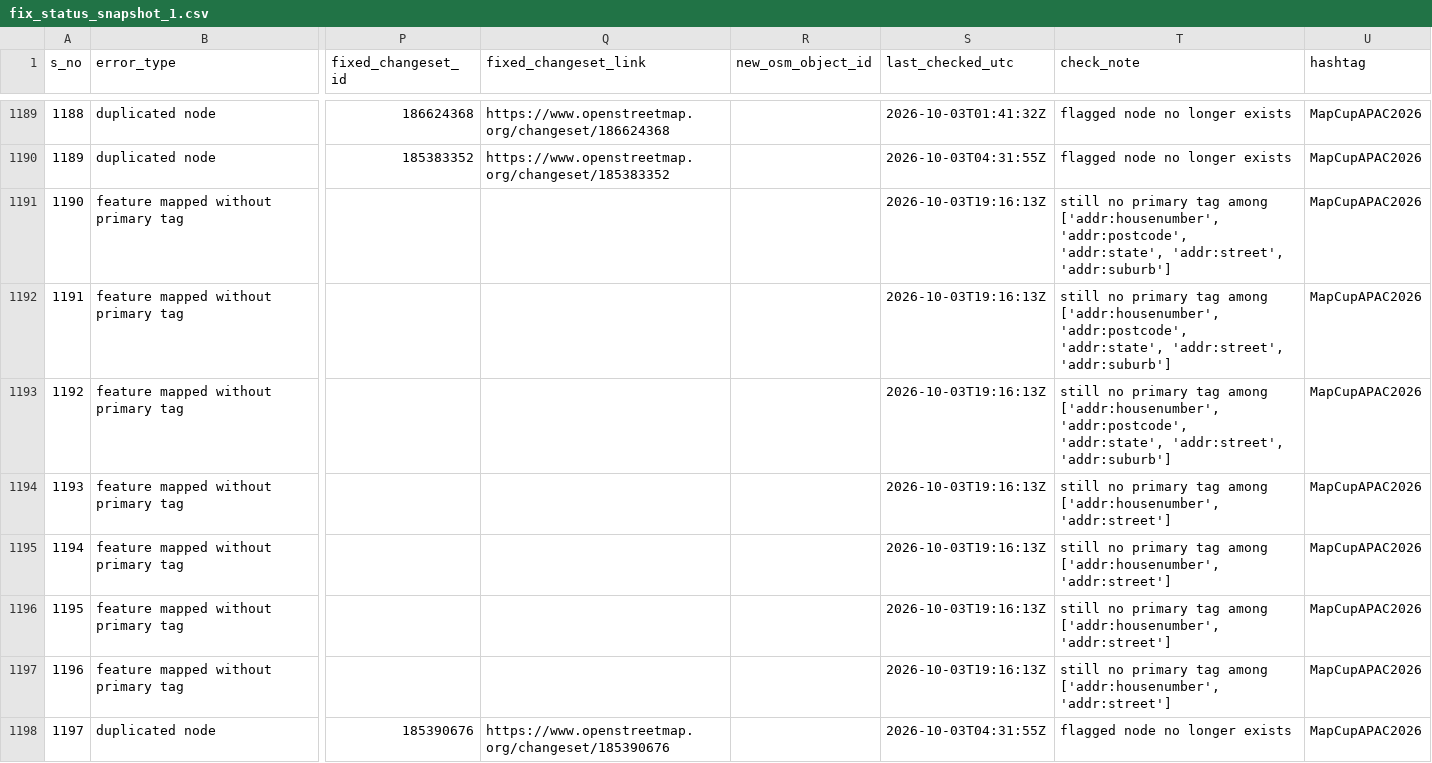
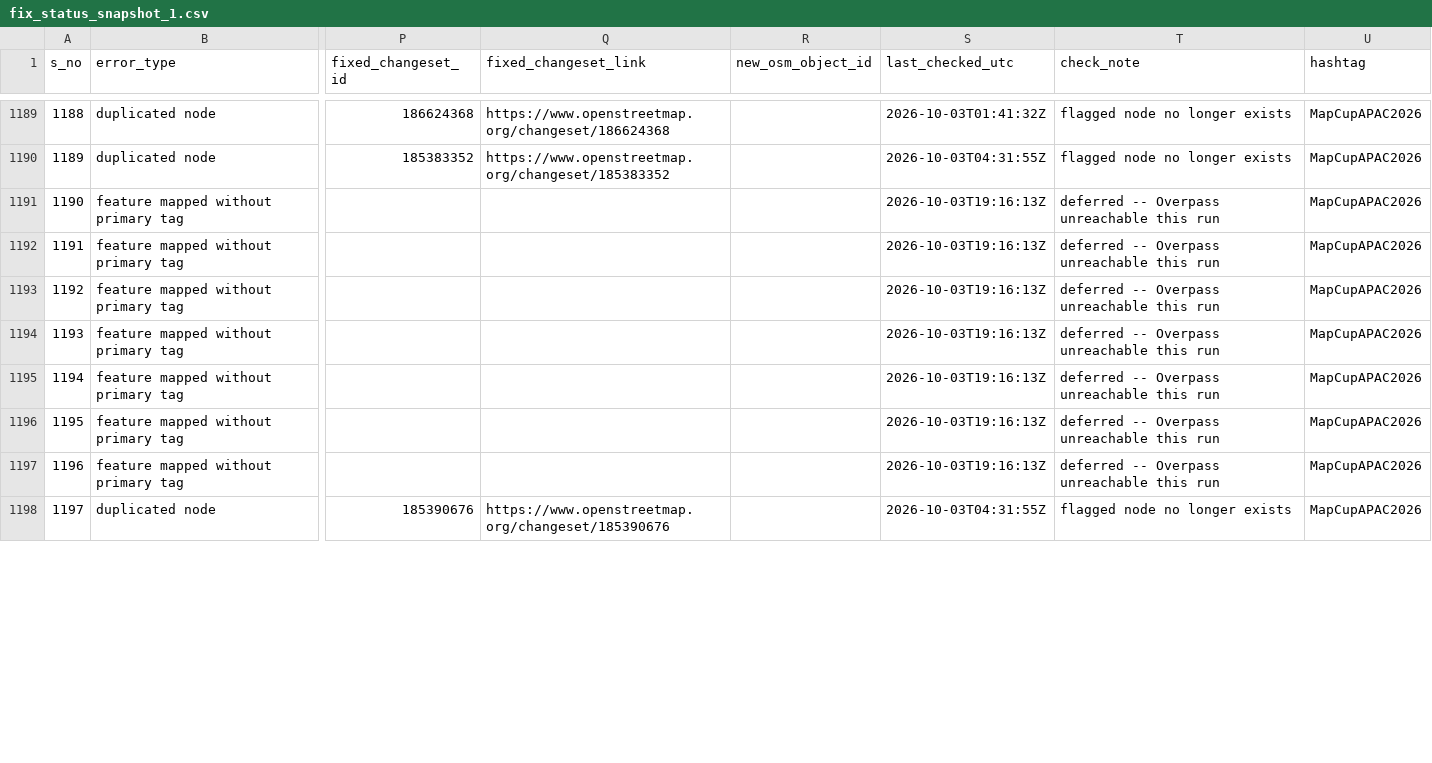
Before and after one commit to KingVik-Planet/MapCupAsia_OSM_QC_Fix_Tracker, a CSV file: data/fix_status_snapshot_1.csv, drawn as a sheet; only a part is shown, gaps mark what is left out; the diff covers the shown part only; the diff names each change by its address in the sheet, - before the commit and + after, or states it on an @@ line.

```diff
--- a/data/fix_status_snapshot_1.csv
+++ b/data/fix_status_snapshot_1.csv
-T1191:T1193 (check_note): still no primary tag among ['addr:housenumber', 'addr:postcode', 'addr:state', 'addr:street', 'addr:suburb']
+T1191:T1193 (check_note): deferred -- Overpass unreachable this run
-T1194:T1197 (check_note): still no primary tag among ['addr:housenumber', 'addr:street']
+T1194:T1197 (check_note): deferred -- Overpass unreachable this run
```
Also changed, not shown: 131 edited cells elsewhere in this file.
